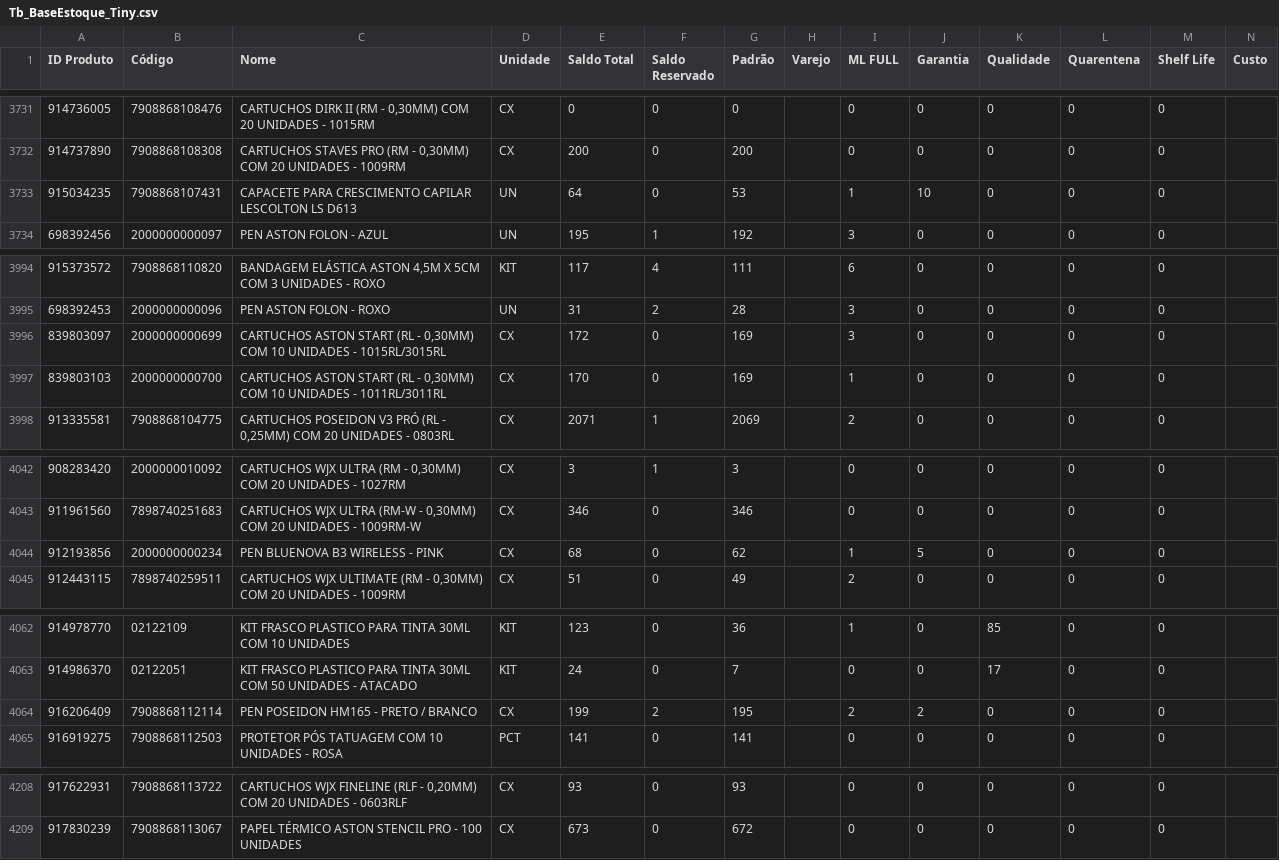
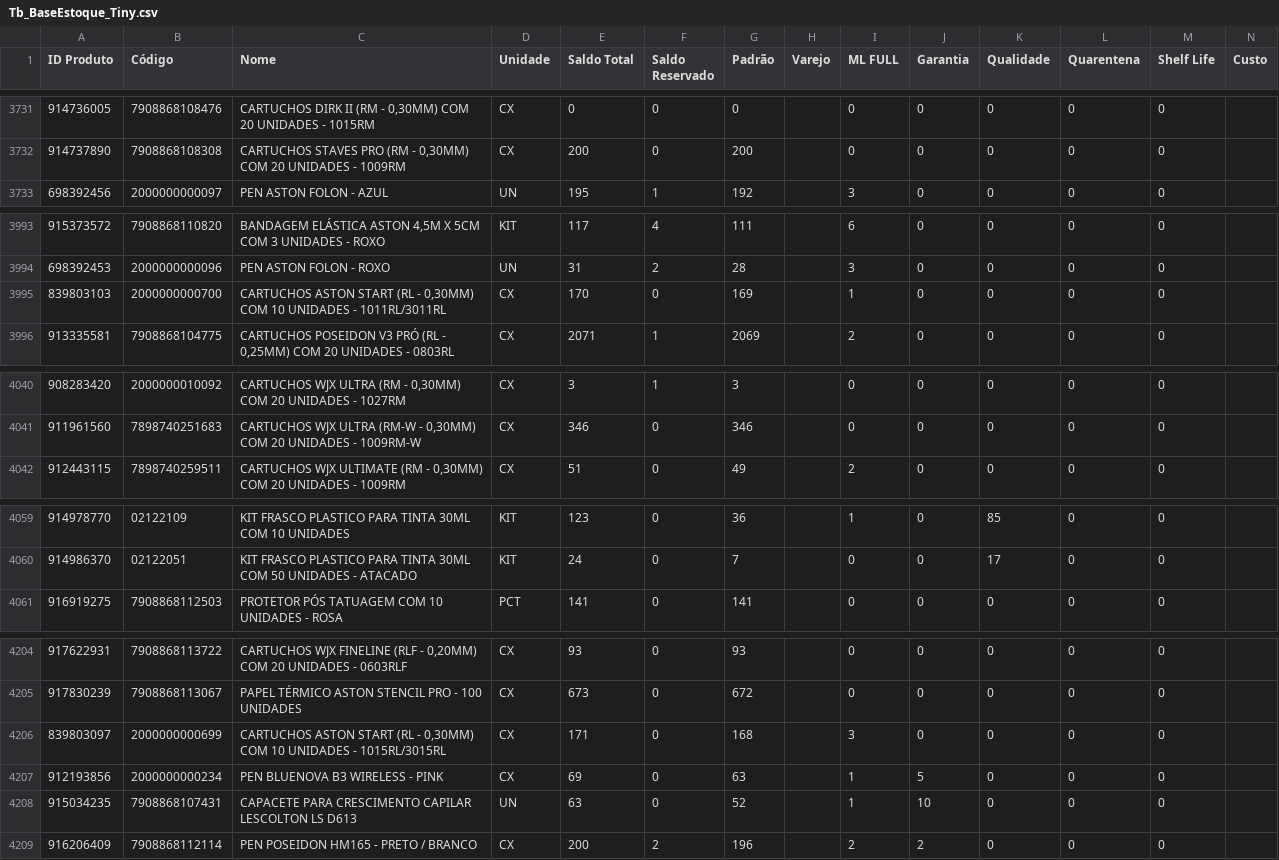
Before and after one commit to JhonatanAlmeida02/Pdg-Tiny-Importacoes, a CSV file: TB_bases/Tb_BaseEstoque_Tiny.csv, drawn as a sheet; only a part is shown, gaps mark what is left out.

```diff
--- a/TB_bases/Tb_BaseEstoque_Tiny.csv
+++ b/TB_bases/Tb_BaseEstoque_Tiny.csv
@@ -3732,3 +3732,2 @@
 914737890;7908868108308;CARTUCHOS STAVES PRO (RM - 0,30MM) COM 20 UNIDADES - 1009RM;CX;200;0;200;;0;0;0;0;0;
-915034235;7908868107431;CAPACETE PARA CRESCIMENTO CAPILAR LESCOLTON LS D613;UN;64;0;53;;1;10;0;0;0;
 698392456;2000000000097;PEN ASTON FOLON - AZUL;UN;195;1;192;;3;0;0;0;0;
@@ -3995,3 +3994,2 @@
 698392453;2000000000096;PEN ASTON FOLON - ROXO;UN;31;2;28;;3;0;0;0;0;
-839803097;2000000000699;CARTUCHOS ASTON START (RL - 0,30MM) COM 10 UNIDADES - 1015RL/3015RL;CX;172;0;169;;3;0;0;0;0;
 839803103;2000000000700;CARTUCHOS ASTON START (RL - 0,30MM) COM 10 UNIDADES - 1011RL/3011RL;CX;170;0;169;;1;0;0;0;0;
@@ -4043,3 +4041,2 @@
 911961560;7898740251683;CARTUCHOS WJX ULTRA (RM-W - 0,30MM) COM 20 UNIDADES - 1009RM-W;CX;346;0;346;;0;0;0;0;0;
-912193856;2000000000234;PEN BLUENOVA B3 WIRELESS - PINK;CX;68;0;62;;1;5;0;0;0;
 912443115;7898740259511;CARTUCHOS WJX ULTIMATE (RM - 0,30MM) COM 20 UNIDADES - 1009RM;CX;51;0;49;;2;0;0;0;0;
@@ -4063,3 +4060,2 @@
 914986370;02122051;KIT FRASCO PLASTICO PARA TINTA 30ML COM 50 UNIDADES - ATACADO;KIT;24;0;7;;0;0;17;0;0;
-916206409;7908868112114;PEN POSEIDON HM165 - PRETO /  BRANCO;CX;199;2;195;;2;2;0;0;0;
 916919275;7908868112503;PROTETOR PÓS TATUAGEM COM 10 UNIDADES - ROSA;PCT;141;0;141;;0;0;0;0;0;
@@ -4209 +4205,5 @@
 917830239;7908868113067;PAPEL TÉRMICO ASTON STENCIL PRO - 100 UNIDADES;CX;673;0;672;;0;0;0;0;0;
+839803097;2000000000699;CARTUCHOS ASTON START (RL - 0,30MM) COM 10 UNIDADES - 1015RL/3015RL;CX;171;0;168;;3;0;0;0;0;
+912193856;2000000000234;PEN BLUENOVA B3 WIRELESS - PINK;CX;69;0;63;;1;5;0;0;0;
+915034235;7908868107431;CAPACETE PARA CRESCIMENTO CAPILAR LESCOLTON LS D613;UN;63;0;52;;1;10;0;0;0;
+916206409;7908868112114;PEN POSEIDON HM165 - PRETO /  BRANCO;CX;200;2;196;;2;2;0;0;0;
```
Also changed, not shown: 1 other file.
